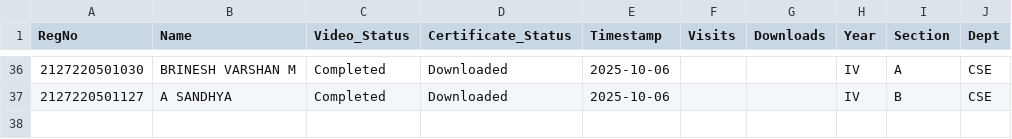
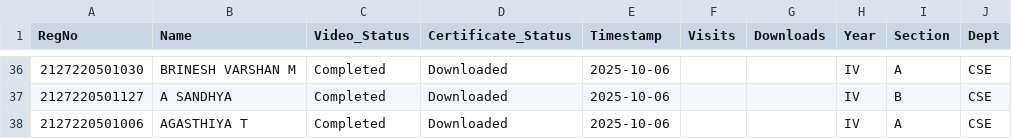
Before and after one commit to eraghu21/MicroLearning_LMS, a CSV file: progress.csv, drawn as a sheet; only a part is shown, gaps mark what is left out; the diff names each change by its address in the sheet, - before the commit and + after, or states it on an @@ line.

Commit message:
Update progress - 2025-10-06T13:06:55.742341

```diff
--- a/progress.csv
+++ b/progress.csv
+row 38: 2127220501006 | AGASTHIYA T | Completed | Downloaded | 2025-10-06 |  |  | IV | A | CSE
```
